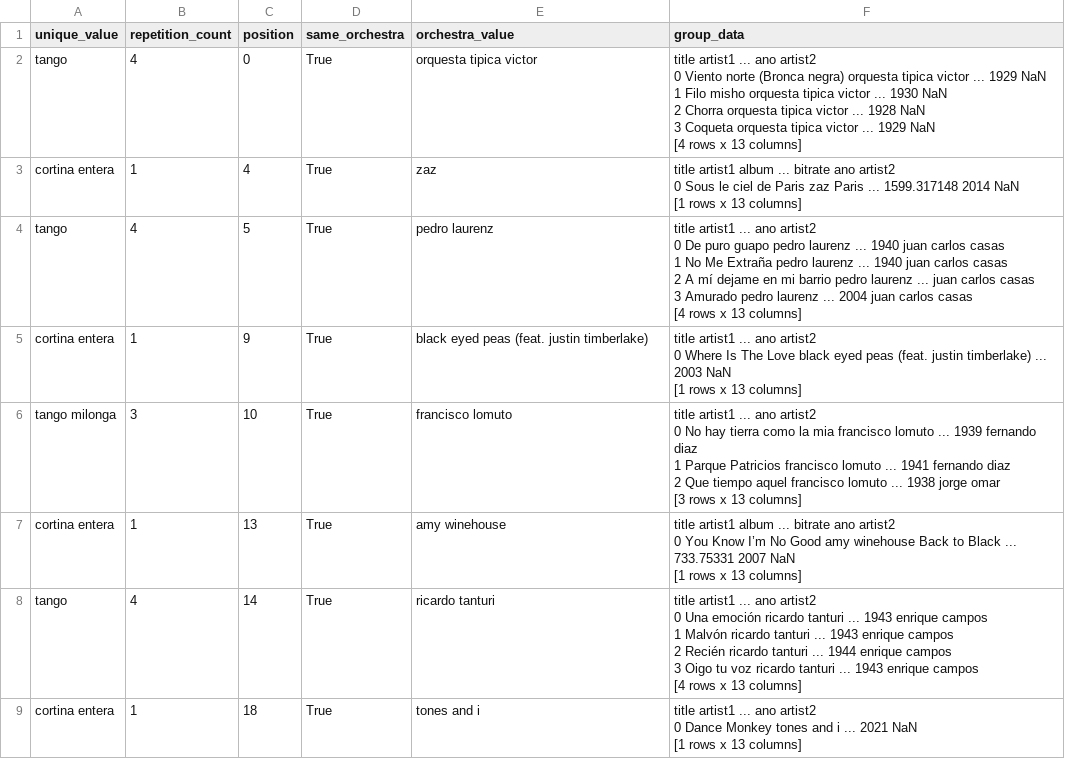
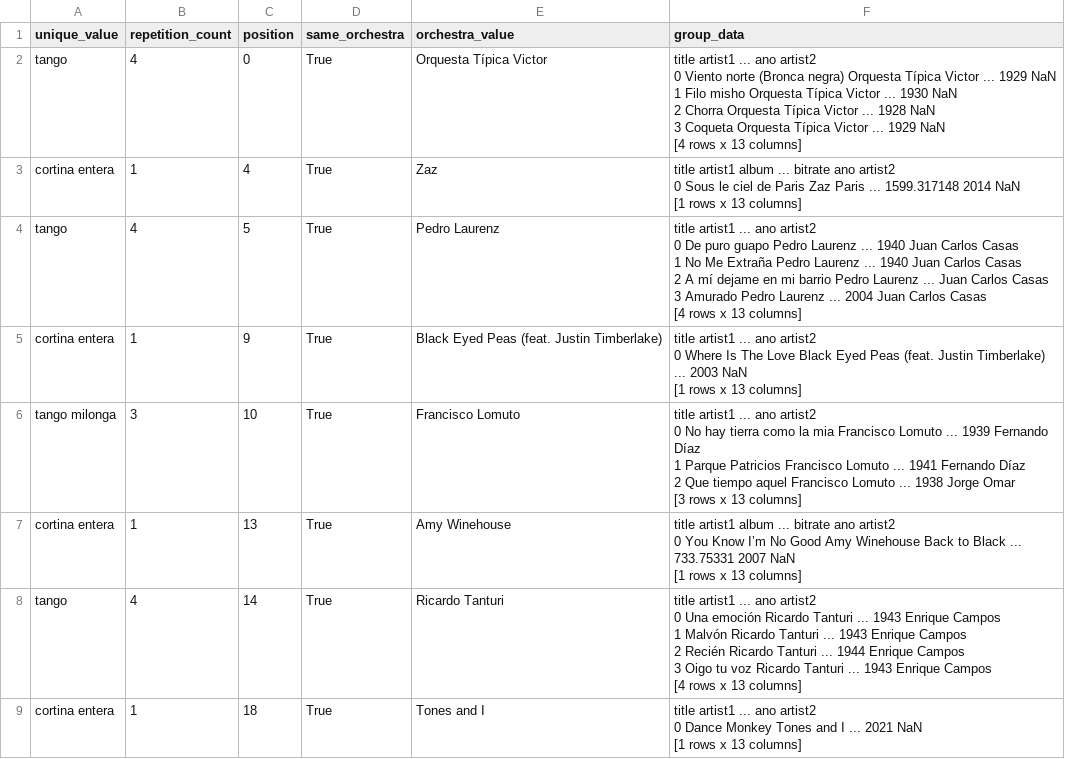
Before and after one commit to edmundo00/tgdj, a CSV file: data/self_result.csv, drawn as a sheet; only a part is shown; the diff covers the shown part only.

```diff
--- a/data/self_result.csv
+++ b/data/self_result.csv
@@ -1,44 +1,44 @@
 unique_value,repetition_count,position,same_orchestra,orchestra_value,group_data
-tango,4,0,True,orquesta tipica victor,"                         title                 artist1  ...   ano artist2
-0  Viento norte (Bronca negra)  orquesta tipica victor  ...  1929     NaN
-1                   Filo misho  orquesta tipica victor  ...  1930     NaN
-2                       Chorra  orquesta tipica victor  ...  1928     NaN
-3                      Coqueta  orquesta tipica victor  ...  1929     NaN
-
-[4 rows x 13 columns]"
-cortina entera,1,4,True,zaz,"                   title artist1  album  ...      bitrate   ano artist2
-0  Sous le ciel de Paris     zaz  Paris  ...  1599.317148  2014     NaN
-
-[1 rows x 13 columns]"
-tango,4,5,True,pedro laurenz,"                      title        artist1  ...   ano            artist2
-0             De puro guapo  pedro laurenz  ...  1940  juan carlos casas
-1             No Me Extraña  pedro laurenz  ...  1940  juan carlos casas
-2  A mí dejame en mi barrio  pedro laurenz  ...        juan carlos casas
-3                   Amurado  pedro laurenz  ...  2004  juan carlos casas
-
-[4 rows x 13 columns]"
-cortina entera,1,9,True,black eyed peas (feat. justin timberlake),"               title                                    artist1  ...   ano artist2
-0  Where Is The Love  black eyed peas (feat. justin timberlake)  ...  2003     NaN
-
-[1 rows x 13 columns]"
-tango milonga,3,10,True,francisco lomuto,"                       title           artist1  ...   ano        artist2
-0  No hay tierra como la mia  francisco lomuto  ...  1939  fernando diaz
-1           Parque Patricios  francisco lomuto  ...  1941  fernando diaz
-2           Que tiempo aquel  francisco lomuto  ...  1938     jorge omar
-
-[3 rows x 13 columns]"
-cortina entera,1,13,True,amy winehouse,"                  title        artist1          album  ...    bitrate   ano artist2
-0  You Know I’m No Good  amy winehouse  Back to Black  ...  733.75331  2007     NaN
-
-[1 rows x 13 columns]"
-tango,4,14,True,ricardo tanturi,"         title          artist1  ...   ano         artist2
-0  Una emoción  ricardo tanturi  ...  1943  enrique campos
-1       Malvón  ricardo tanturi  ...  1943  enrique campos
-2       Recién  ricardo tanturi  ...  1944  enrique campos
-3  Oigo tu voz  ricardo tanturi  ...  1943  enrique campos
-
-[4 rows x 13 columns]"
-cortina entera,1,18,True,tones and i,"          title      artist1  ...   ano artist2
-0  Dance Monkey  tones and i  ...  2021     NaN
-
-[1 rows x 13 columns]"
+tango,4,0,True,Orquesta Típica Victor,"                         title                 artist1  ...   ano artist2
+0  Viento norte (Bronca negra)  Orquesta Típica Victor  ...  1929     NaN
+1                   Filo misho  Orquesta Típica Victor  ...  1930     NaN
+2                       Chorra  Orquesta Típica Victor  ...  1928     NaN
+3                      Coqueta  Orquesta Típica Victor  ...  1929     NaN
+
+[4 rows x 13 columns]"
+cortina entera,1,4,True,Zaz,"                   title artist1  album  ...      bitrate   ano artist2
+0  Sous le ciel de Paris     Zaz  Paris  ...  1599.317148  2014     NaN
+
+[1 rows x 13 columns]"
+tango,4,5,True,Pedro Laurenz,"                      title        artist1  ...   ano            artist2
+0             De puro guapo  Pedro Laurenz  ...  1940  Juan Carlos Casas
+1             No Me Extraña  Pedro Laurenz  ...  1940  Juan Carlos Casas
+2  A mí dejame en mi barrio  Pedro Laurenz  ...        Juan Carlos Casas
+3                   Amurado  Pedro Laurenz  ...  2004  Juan Carlos Casas
+
+[4 rows x 13 columns]"
+cortina entera,1,9,True,Black Eyed Peas (feat. Justin Timberlake),"               title                                    artist1  ...   ano artist2
+0  Where Is The Love  Black Eyed Peas (feat. Justin Timberlake)  ...  2003     NaN
+
+[1 rows x 13 columns]"
+tango milonga,3,10,True,Francisco Lomuto,"                       title           artist1  ...   ano        artist2
+0  No hay tierra como la mia  Francisco Lomuto  ...  1939  Fernando Díaz
+1           Parque Patricios  Francisco Lomuto  ...  1941  Fernando Díaz
+2           Que tiempo aquel  Francisco Lomuto  ...  1938     Jorge Omar
+
+[3 rows x 13 columns]"
+cortina entera,1,13,True,Amy Winehouse,"                  title        artist1          album  ...    bitrate   ano artist2
+0  You Know I’m No Good  Amy Winehouse  Back to Black  ...  733.75331  2007     NaN
+
+[1 rows x 13 columns]"
+tango,4,14,True,Ricardo Tanturi,"         title          artist1  ...   ano         artist2
+0  Una emoción  Ricardo Tanturi  ...  1943  Enrique Campos
+1       Malvón  Ricardo Tanturi  ...  1943  Enrique Campos
+2       Recién  Ricardo Tanturi  ...  1944  Enrique Campos
+3  Oigo tu voz  Ricardo Tanturi  ...  1943  Enrique Campos
+
+[4 rows x 13 columns]"
+cortina entera,1,18,True,Tones and I,"          title      artist1  ...   ano artist2
+0  Dance Monkey  Tones and I  ...  2021     NaN
+
+[1 rows x 13 columns]"
```
Also changed, not shown: 54 edited cells elsewhere in this file, 4 other files.
